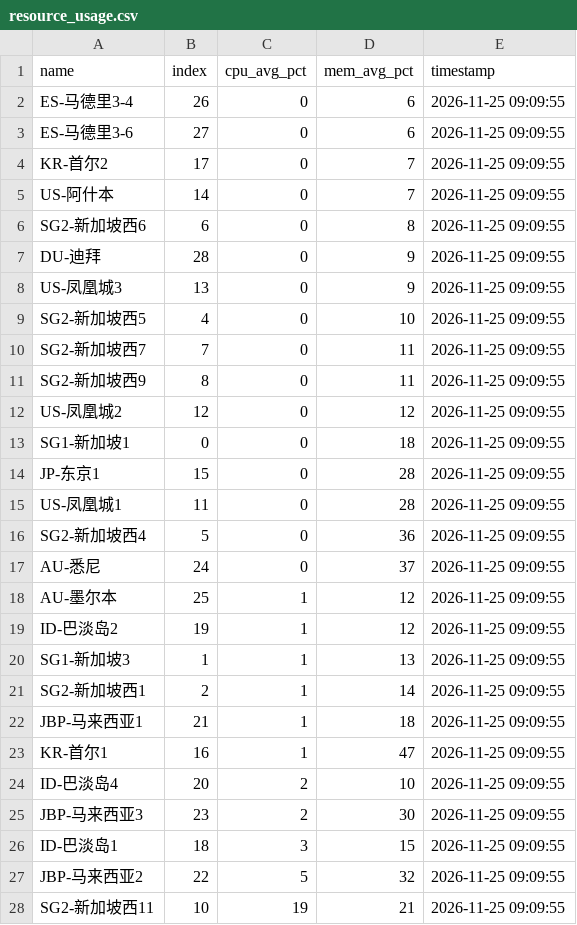
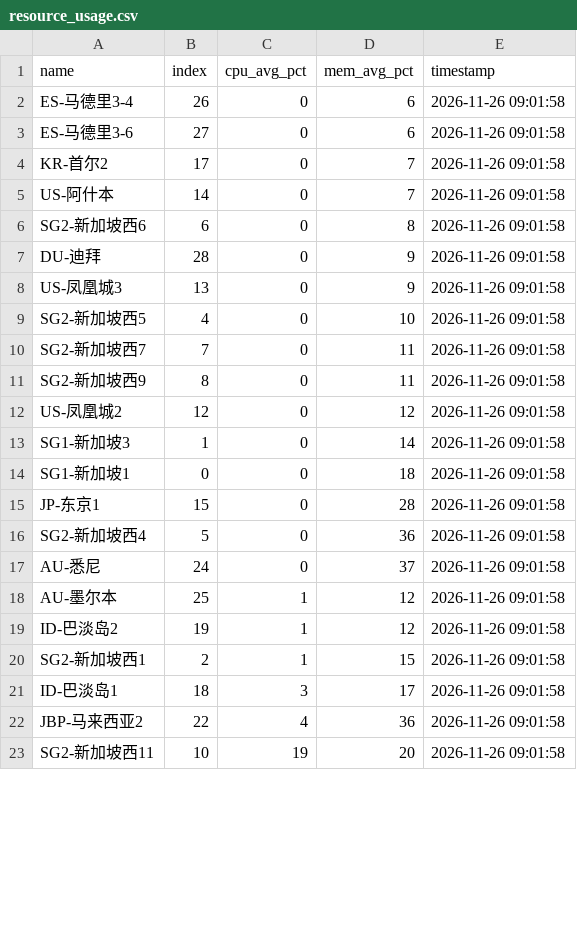
Before and after one commit to suwei8/oci-keepalive-tunnel, a CSV file: csv/resource_usage.csv, drawn as a sheet; only a part is shown; the diff covers the shown part only.

```diff
--- a/csv/resource_usage.csv
+++ b/csv/resource_usage.csv
@@ -1,28 +1,23 @@
 name,index,cpu_avg_pct,mem_avg_pct,timestamp
-ES-马德里3-4,26,0,6,2026-11-25 09:09:55
-ES-马德里3-6,27,0,6,2026-11-25 09:09:55
-KR-首尔2,17,0,7,2026-11-25 09:09:55
-US-阿什本,14,0,7,2026-11-25 09:09:55
-SG2-新加坡西6,6,0,8,2026-11-25 09:09:55
-DU-迪拜,28,0,9,2026-11-25 09:09:55
-US-凤凰城3,13,0,9,2026-11-25 09:09:55
-SG2-新加坡西5,4,0,10,2026-11-25 09:09:55
-SG2-新加坡西7,7,0,11,2026-11-25 09:09:55
-SG2-新加坡西9,8,0,11,2026-11-25 09:09:55
-US-凤凰城2,12,0,12,2026-11-25 09:09:55
-SG1-新加坡1,0,0,18,2026-11-25 09:09:55
-JP-东京1,15,0,28,2026-11-25 09:09:55
-US-凤凰城1,11,0,28,2026-11-25 09:09:55
-SG2-新加坡西4,5,0,36,2026-11-25 09:09:55
-AU-悉尼,24,0,37,2026-11-25 09:09:55
-AU-墨尔本,25,1,12,2026-11-25 09:09:55
-ID-巴淡岛2,19,1,12,2026-11-25 09:09:55
-SG1-新加坡3,1,1,13,2026-11-25 09:09:55
-SG2-新加坡西1,2,1,14,2026-11-25 09:09:55
-JBP-马来西亚1,21,1,18,2026-11-25 09:09:55
-KR-首尔1,16,1,47,2026-11-25 09:09:55
-ID-巴淡岛4,20,2,10,2026-11-25 09:09:55
-JBP-马来西亚3,23,2,30,2026-11-25 09:09:55
-ID-巴淡岛1,18,3,15,2026-11-25 09:09:55
-JBP-马来西亚2,22,5,32,2026-11-25 09:09:55
-SG2-新加坡西11,10,19,21,2026-11-25 09:09:55
+ES-马德里3-4,26,0,6,2026-11-26 09:01:58
+ES-马德里3-6,27,0,6,2026-11-26 09:01:58
+KR-首尔2,17,0,7,2026-11-26 09:01:58
+US-阿什本,14,0,7,2026-11-26 09:01:58
+SG2-新加坡西6,6,0,8,2026-11-26 09:01:58
+DU-迪拜,28,0,9,2026-11-26 09:01:58
+US-凤凰城3,13,0,9,2026-11-26 09:01:58
+SG2-新加坡西5,4,0,10,2026-11-26 09:01:58
+SG2-新加坡西7,7,0,11,2026-11-26 09:01:58
+SG2-新加坡西9,8,0,11,2026-11-26 09:01:58
+US-凤凰城2,12,0,12,2026-11-26 09:01:58
+SG1-新加坡3,1,0,14,2026-11-26 09:01:58
+SG1-新加坡1,0,0,18,2026-11-26 09:01:58
+JP-东京1,15,0,28,2026-11-26 09:01:58
+SG2-新加坡西4,5,0,36,2026-11-26 09:01:58
+AU-悉尼,24,0,37,2026-11-26 09:01:58
+AU-墨尔本,25,1,12,2026-11-26 09:01:58
+ID-巴淡岛2,19,1,12,2026-11-26 09:01:58
+SG2-新加坡西1,2,1,15,2026-11-26 09:01:58
+ID-巴淡岛1,18,3,17,2026-11-26 09:01:58
+JBP-马来西亚2,22,4,36,2026-11-26 09:01:58
+SG2-新加坡西11,10,19,20,2026-11-26 09:01:58
```
Also changed, not shown: 6 added rows and 1 edited cell elsewhere in this file.
